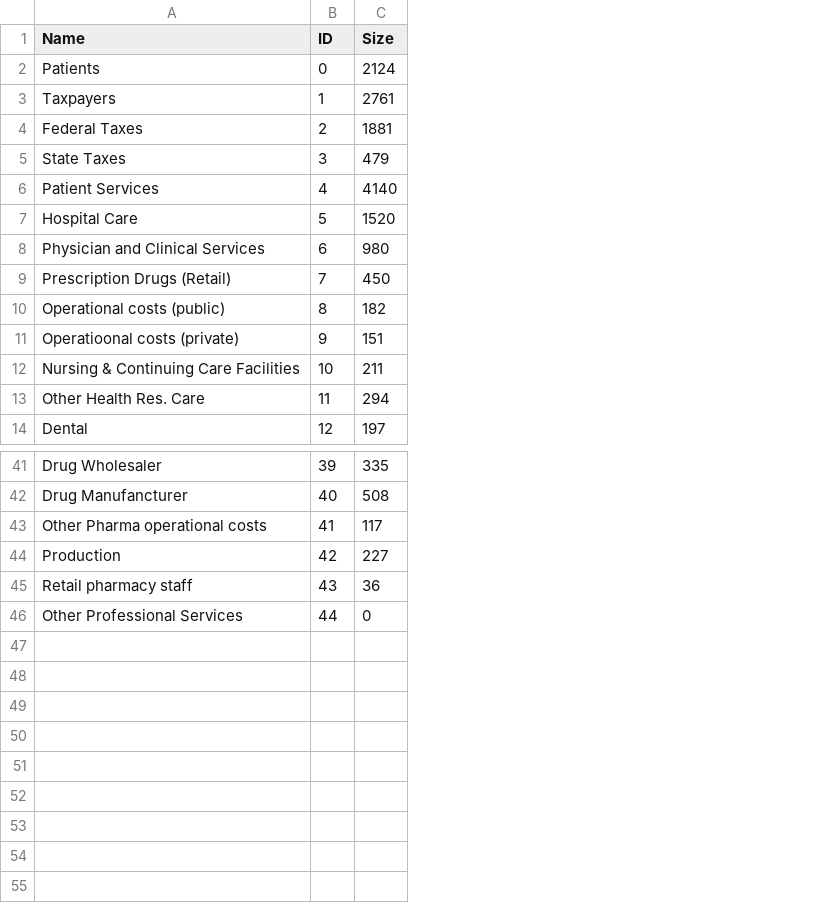
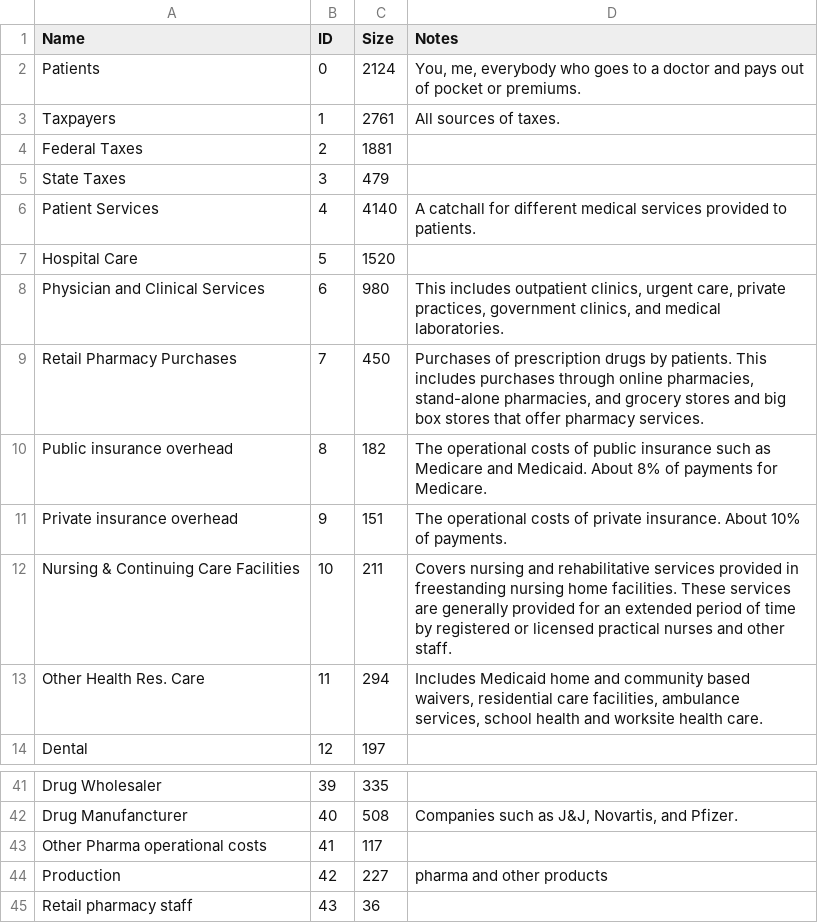
Before and after one commit to dreeves4321/healthcare-flow, a CSV file: data/nodes.csv, drawn as a sheet; only a part is shown, gaps mark what is left out; removed rows and columns are numbered as before the commit, all else as after; the diff covers the shown part only; the diff names each change by its address in the sheet, - before the commit and + after, or states it on an @@ line.

```diff
--- a/data/nodes.csv
+++ b/data/nodes.csv
+column D (Notes), rows 2-13: You, me, everybody who goes to a doctor and pays out of pocket or premiums. | All sources of taxes. |  |  | A catchall for different medical services provided to patients. |  | This includes outpatient clinics, urgent care, private practices, government clinics, and medical laboratories. | Purchases of prescription drugs by patients. This includes purchases through online pharmacies, stand-alone pharmacies, and grocery stores and big box stores that offer pharmacy services. | The operational costs of public insurance such as Medicare and Medicaid. About 8% of payments for Medicare. | The operational costs of private insurance. About 10% of payments. | Covers nursing and rehabilitative services provided in freestanding nursing home facilities. These services are generally provided for an extended period of time by registered or licensed practical nurses and other staff. | Includes Medicaid home and community based waivers, residential care facilities, ambulance services, school health and worksite health care.; rows 42-44: Companies such as J&J, Novartis, and Pfizer. |  | pharma and other products
-A9 (Name): Prescription Drugs (Retail)
+A9 (Name): Retail Pharmacy Purchases
-A10 (Name): Operational costs (public)
+A10 (Name): Public insurance overhead
-A11 (Name): Operatioonal costs (private)
+A11 (Name): Private insurance overhead
-row 46: Other Professional Services | 44 | 0
```
Also changed, not shown: 7 edited cells elsewhere in this file, data/links.csv, 7 other files.
